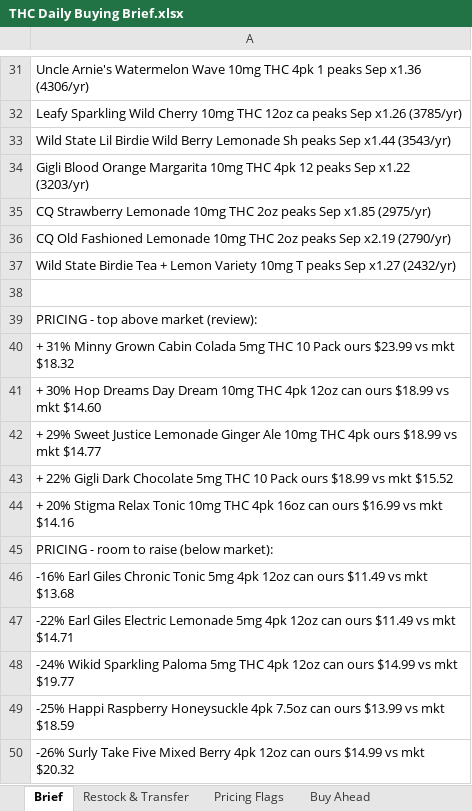
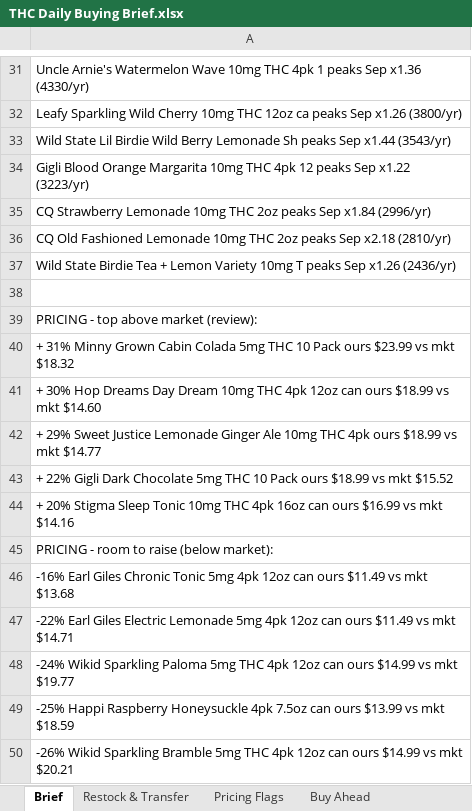
Before and after one commit to Akuklok/thc-dashboard, an Excel workbook: data/THC Daily Buying Brief.xlsx, sheet Brief, drawn as a sheet; only a part is shown, gaps mark what is left out; values as stored, in another font and other column widths than the file's, no borders; the diff covers the shown part only; the diff names each change by its address in the sheet, - before the commit and + after, or states it on an @@ line.

Commit message:
auto-update THC Daily Buying Brief.xlsx

```diff
--- a/data/THC Daily Buying Brief.xlsx (sheet Brief)
+++ b/data/THC Daily Buying Brief.xlsx (sheet Brief)
-A31: …Sep x1.36 (4306/yr)
+A31: …Sep x1.36 (4330/yr)
-A32: …Sep x1.26 (3785/yr)
+A32: …Sep x1.26 (3800/yr)
-A34: …Sep x1.22 (3203/yr)
+A34: …Sep x1.22 (3223/yr)
-A35: …peaks Sep x1.85 (2975/yr)
+A35: …peaks Sep x1.84 (2996/yr)
-A36: …peaks Sep x2.19 (2790/yr)
+A36: …peaks Sep x2.18 (2810/yr)
-A37: …peaks Sep x1.27 (2432/yr)
+A37: …peaks Sep x1.26 (2436/yr)
-A44: …20% Stigma Relax Tonic 10mg…
+A44: …20% Stigma Sleep Tonic 10mg…
-A50: -26% Surly Take Five Mixed Berry 4pk 12oz can ours $14.99 vs mkt $20.32
+A50: -26% Wikid Sparkling Bramble 5mg THC 4pk 12oz can ours $14.99 vs mkt $20.21
```
Also changed, not shown: 20 edited cells elsewhere in this sheet, sheet Restock & Transfer, sheet Buy Ahead, sheet Pricing Flags.
